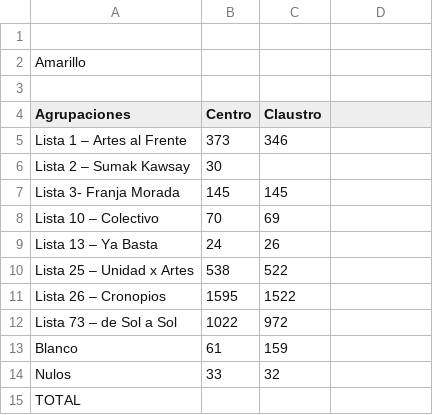
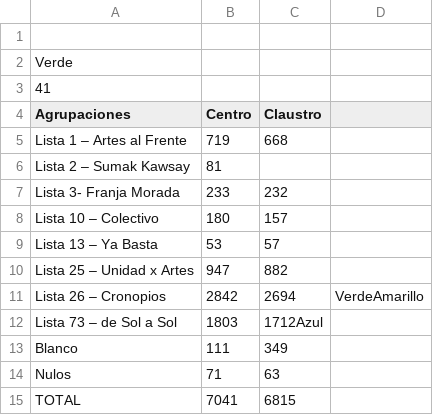
Before and after one commit to prensaunlp/eleccionesCSV, a CSV file: bellasArtes.csv, drawn as a sheet.

Commit message:
Update bellasArtes.csv

```diff
--- a/bellasArtes.csv
+++ b/bellasArtes.csv
@@ -1,15 +1,15 @@
 
-Amarillo,,
-,,
+Verde,,
+41,,
 Agrupaciones,Centro,Claustro,
-Lista 1 – Artes al Frente,373,346
-Lista 2 – Sumak Kawsay,30,
-Lista 3- Franja Morada,145,145
-Lista 10 – Colectivo,70,69
-Lista 13 – Ya Basta,24,26
-Lista 25 – Unidad x Artes,538,522,
-Lista 26 – Cronopios,1595,1522,
-Lista 73 – de Sol a Sol,1022,972
-Blanco,61,159
-Nulos,33,32
-TOTAL,,,
+Lista 1 – Artes al Frente,719,668
+Lista 2 – Sumak Kawsay,81,
+Lista 3- Franja Morada,233,232
+Lista 10 – Colectivo,180,157
+Lista 13 – Ya Basta,53,57
+Lista 25 – Unidad x Artes,947,882,
+Lista 26 – Cronopios,2842,2694,VerdeAmarillo
+Lista 73 – de Sol a Sol,1803,1712Azul
+Blanco,111,349
+Nulos,71,63
+TOTAL,7041,6815,
```
